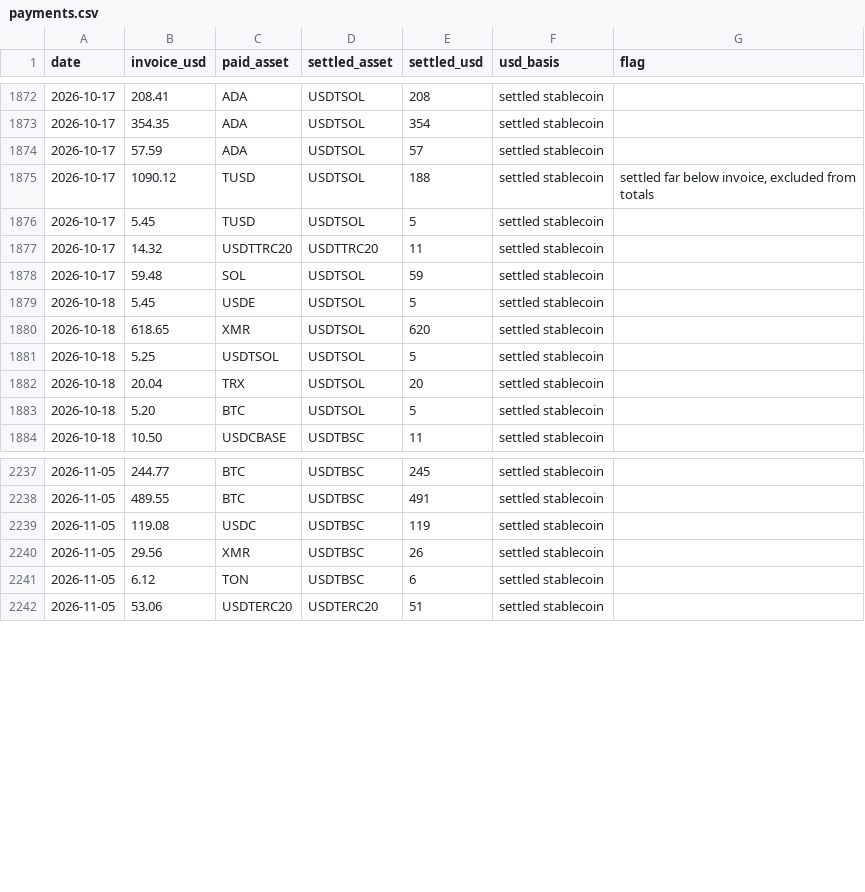
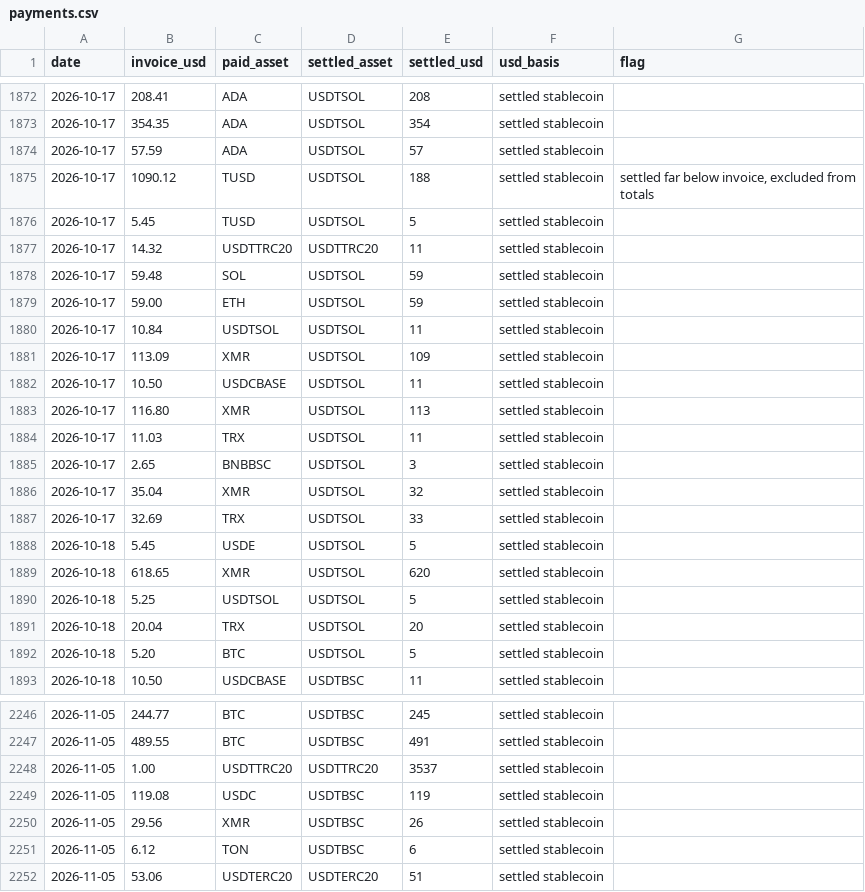
Before and after one commit to genghisecommerce/genghis-payment-evidence, a CSV file: data/payments.csv, drawn as a sheet; only a part is shown, gaps mark what is left out.

```diff
--- a/data/payments.csv
+++ b/data/payments.csv
@@ -1878,2 +1878,11 @@ date,invoice_usd,paid_asset,settled_asset,settled_usd,usd_basis,flag
 2026-10-17,59.48,SOL,USDTSOL,59,settled stablecoin,
+2026-10-17,59.00,ETH,USDTSOL,59,settled stablecoin,
+2026-10-17,10.84,USDTSOL,USDTSOL,11,settled stablecoin,
+2026-10-17,113.09,XMR,USDTSOL,109,settled stablecoin,
+2026-10-17,10.50,USDCBASE,USDTSOL,11,settled stablecoin,
+2026-10-17,116.80,XMR,USDTSOL,113,settled stablecoin,
+2026-10-17,11.03,TRX,USDTSOL,11,settled stablecoin,
+2026-10-17,2.65,BNBBSC,USDTSOL,3,settled stablecoin,
+2026-10-17,35.04,XMR,USDTSOL,32,settled stablecoin,
+2026-10-17,32.69,TRX,USDTSOL,33,settled stablecoin,
 2026-10-18,5.45,USDE,USDTSOL,5,settled stablecoin,
@@ -2238,2 +2247,3 @@ date,invoice_usd,paid_asset,settled_asset,settled_usd,usd_basis,flag
 2026-11-05,489.55,BTC,USDTBSC,491,settled stablecoin,
+2026-11-05,1.00,USDTTRC20,USDTTRC20,3537,settled stablecoin,
 2026-11-05,119.08,USDC,USDTBSC,119,settled stablecoin,
```
Also changed, not shown: data/monthly_summary.csv, 1 other file.
